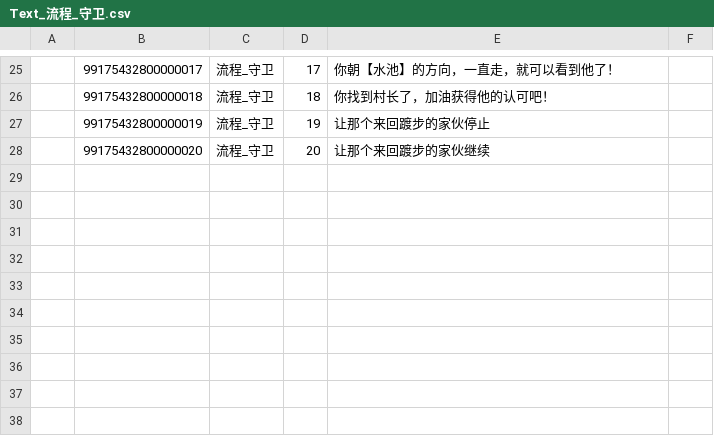
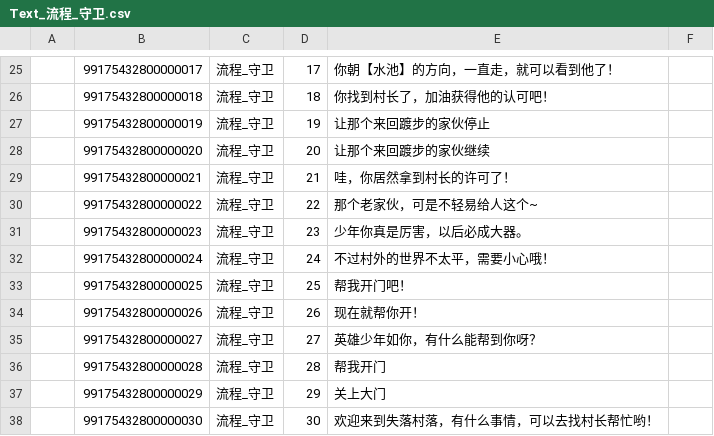
Before and after one commit to lovebirdsx/TestUE5, a CSV file: Content/Data/FlowList/Text_流程_守卫.csv, drawn as a sheet; only a part is shown, gaps mark what is left out; the diff names each change by its address in the sheet, - before the commit and + after, or states it on an @@ line.

```diff
--- a/Content/Data/FlowList/Text_流程_守卫.csv
+++ b/Content/Data/FlowList/Text_流程_守卫.csv
+row 29:  | 99175432800000021 | 流程_守卫 | 21 | 哇，你居然拿到村长的许可了！
+row 30:  | 99175432800000022 | 流程_守卫 | 22 | 那个老家伙，可是不轻易给人这个~
+row 31:  | 99175432800000023 | 流程_守卫 | 23 | 少年你真是厉害，以后必成大器。
+row 32:  | 99175432800000024 | 流程_守卫 | 24 | 不过村外的世界不太平，需要小心哦！
+row 33:  | 99175432800000025 | 流程_守卫 | 25 | 帮我开门吧！
+row 34:  | 99175432800000026 | 流程_守卫 | 26 | 现在就帮你开！
+row 35:  | 99175432800000027 | 流程_守卫 | 27 | 英雄少年如你，有什么能帮到你呀？
+row 36:  | 99175432800000028 | 流程_守卫 | 28 | 帮我开门
+row 37:  | 99175432800000029 | 流程_守卫 | 29 | 关上大门
+row 38:  | 99175432800000030 | 流程_守卫 | 30 | 欢迎来到失落村落，有什么事情，可以去找村长帮忙哟！
```
Also changed, not shown: Content/Data/FlowList/Text_流程_关键NPC.csv, Content/Data/FlowList/流程_守卫.csv, 4 other files.
